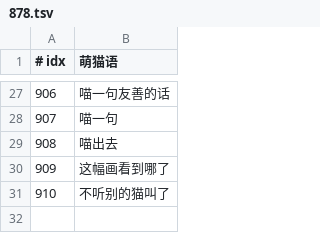
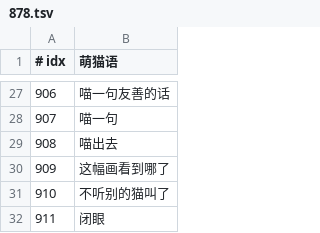
Before and after one commit to GuqiGG/Bili-Space, a TSV file: i18n/cat/878.tsv, drawn as a sheet; only a part is shown, gaps mark what is left out.

```diff
--- a/i18n/cat/878.tsv
+++ b/i18n/cat/878.tsv
@@ -31 +31,2 @@
 910	不听别的猫叫了
+911	闭眼
```
Also changed, not shown: i18n/tr/878.tsv, 15 other files.
